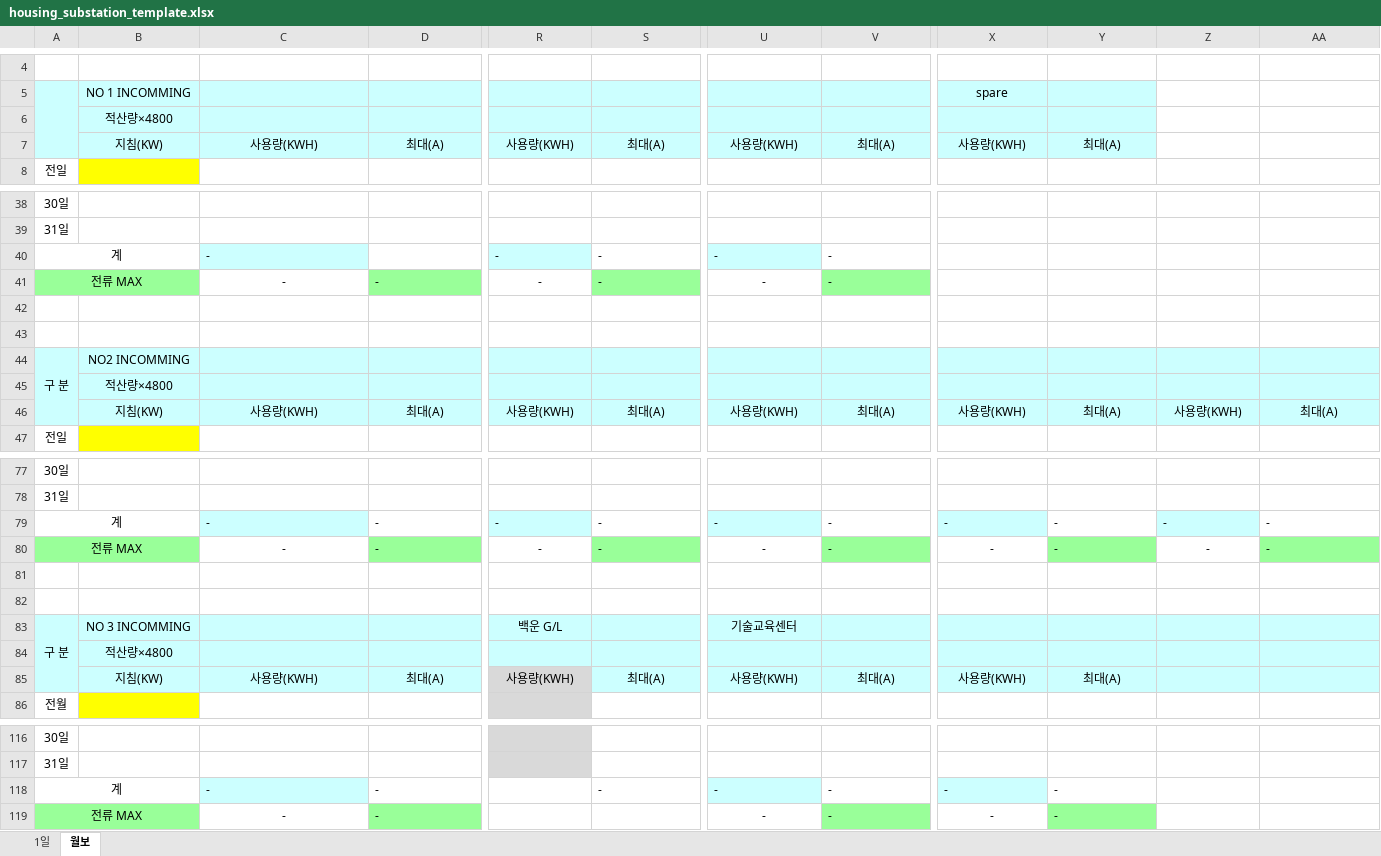
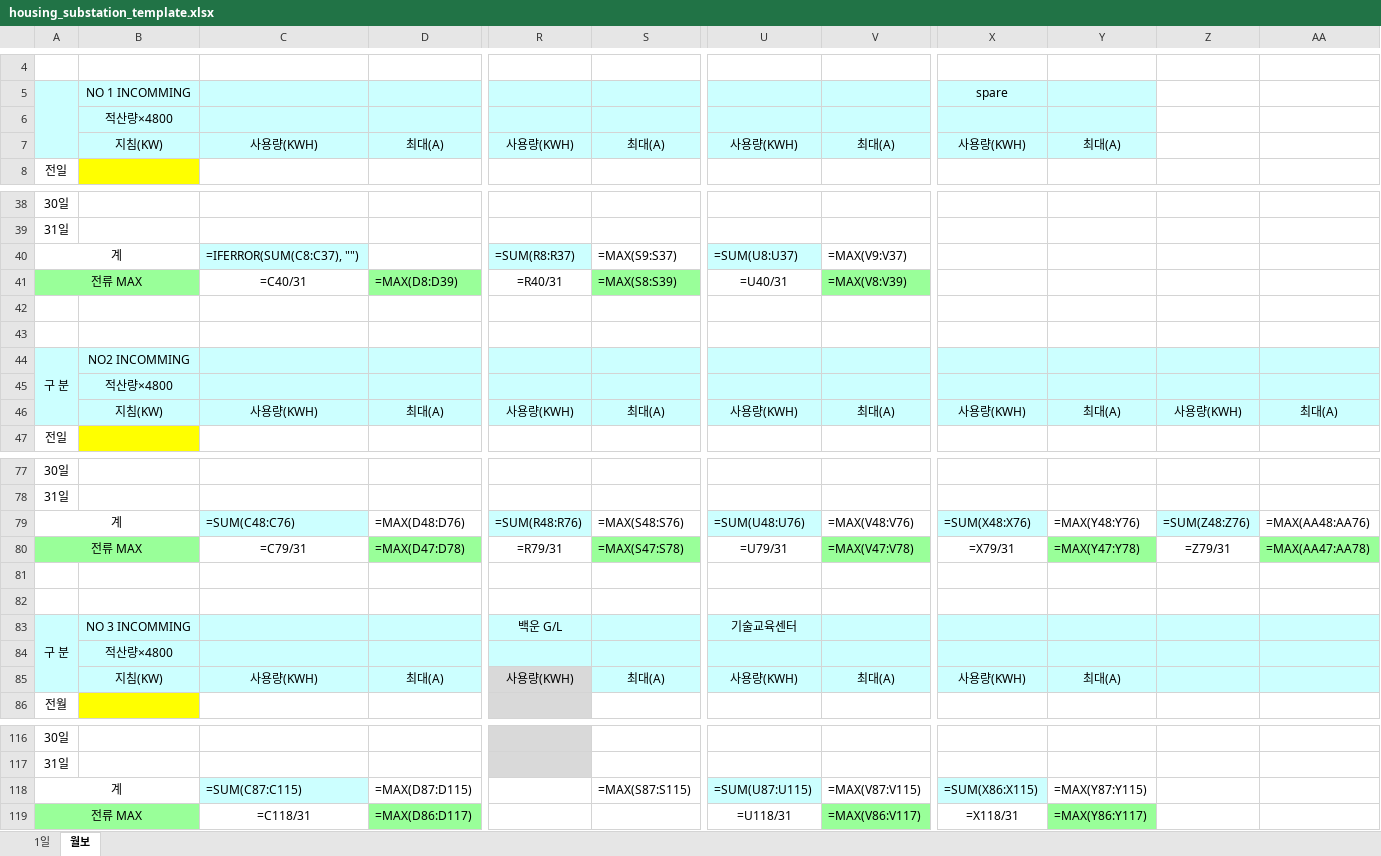
Before and after one commit to hongkiryong-ux/smart-fms, an Excel workbook: resources/housing_substation_template.xlsx, sheet 월보, drawn as a sheet; only a part is shown, gaps mark what is left out; values as stored, in another font and other column widths than the file's, no borders; formulas without a stored value are shown as written; removed rows and columns are numbered as before the commit, all else as after; rows hold the shown columns only; the diff names each change by its address in the sheet, - before the commit and + after, or states it on an @@ line.

```diff
--- a/resources/housing_substation_template.xlsx (sheet 월보)
+++ b/resources/housing_substation_template.xlsx (sheet 월보)
-A6:A7 fill: #CCFFFF
+A6:A7 fill: none
-row 40: 계 |  | - |  | - | - | - | -
-row 41: 전류 MAX |  | - | - | - | - | - | -
+row 40: 계 |  | =IFERROR(SUM(C8:C37), "") |  | =SUM(R8:R37) | =MAX(S9:S37) | =SUM(U8:U37) | =MAX(V9:V37)
+row 41: 전류 MAX |  | =C40/31 | =MAX(D8:D39) | =R40/31 | =MAX(S8:S39) | =U40/31 | =MAX(V8:V39)
-A45:A46 fill: #CCFFFF
+A45:A46 fill: none
-row 79: 계 |  | - | - | - | - | - | - | - | - | - | -
-row 80: 전류 MAX |  | - | - | - | - | - | - | - | - | - | -
+row 79: 계 |  | =SUM(C48:C76) | =MAX(D48:D76) | =SUM(R48:R76) | =MAX(S48:S76) | =SUM(U48:U76) | =MAX(V48:V76) | =SUM(X48:X76) | =MAX(Y48:Y76) | =SUM(Z48:Z76) | =MAX(AA48:AA76)
+row 80: 전류 MAX |  | =C79/31 | =MAX(D47:D78) | =R79/31 | =MAX(S47:S78) | =U79/31 | =MAX(V47:V78) | =X79/31 | =MAX(Y47:Y78) | =Z79/31 | =MAX(AA47:AA78)
-A84:A85 fill: #CCFFFF
+A84:A85 fill: none
-U84:V84 fill: #CCFFFF
+U84:V84 fill: none
-X84:Y84 fill: #CCFFFF
+X84:Y84 fill: none
-row 118: 계 |  | - | - |  | - | - | - | - | -
-row 119: 전류 MAX |  | - | - |  |  | - | - | - | -
+row 118: 계 |  | =SUM(C87:C115) | =MAX(D87:D115) |  | =MAX(S87:S115) | =SUM(U87:U115) | =MAX(V87:V115) | =SUM(X86:X115) | =MAX(Y87:Y115)
+row 119: 전류 MAX |  | =C118/31 | =MAX(D86:D117) |  |  | =U118/31 | =MAX(V86:V117) | =X118/31 | =MAX(Y86:Y117)
```
Also changed, not shown: sheet 1일, hidden cells, 2 other files.
